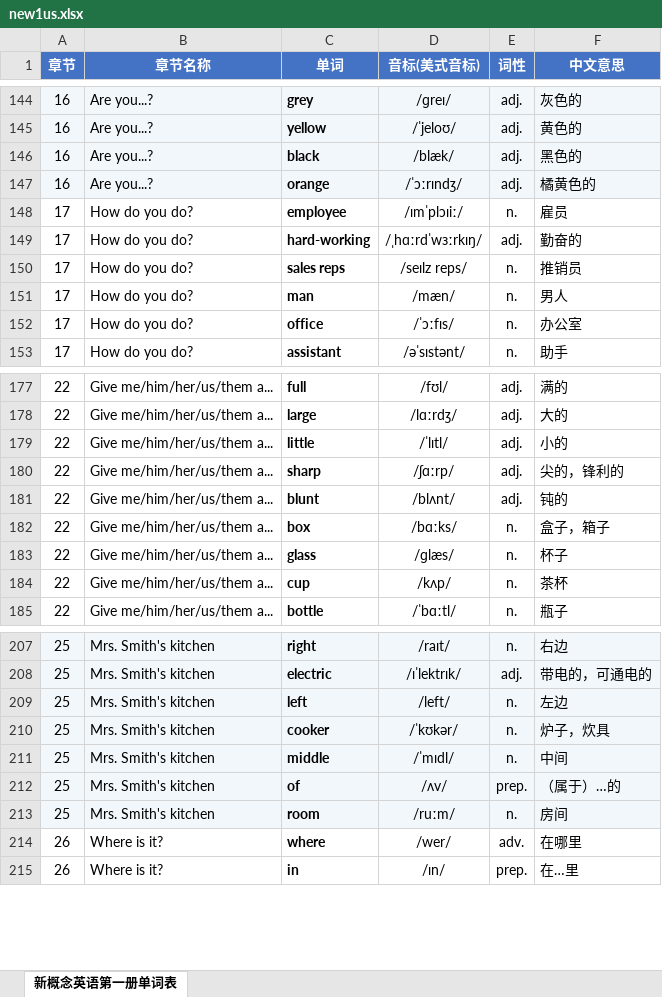
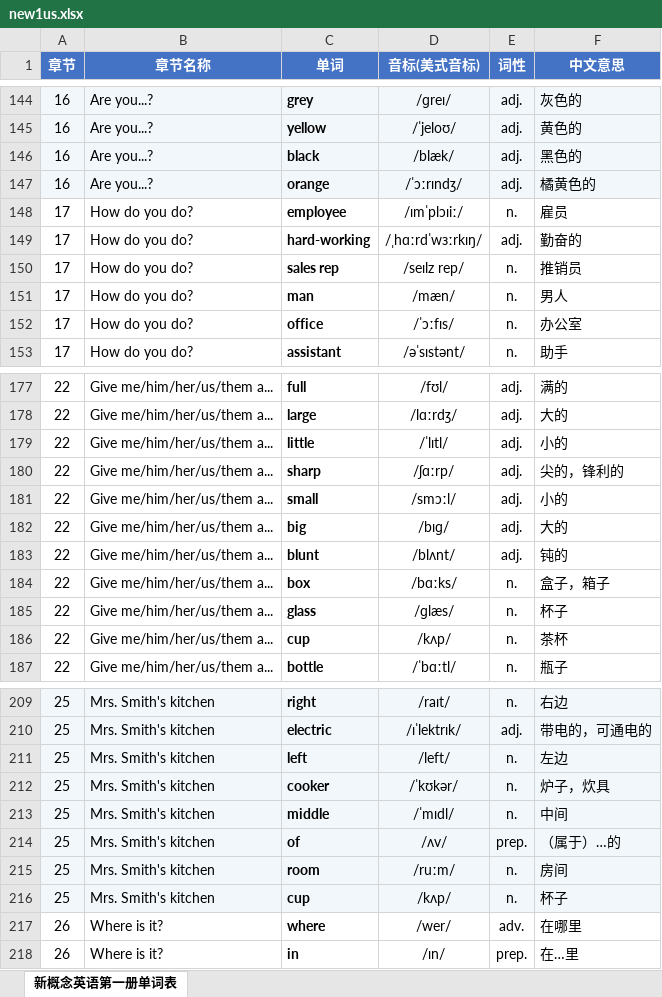
Before and after one commit to zimocc/new1, an Excel workbook: src/data/new1us.xlsx, sheet 新概念英语第一册单词表, drawn as a sheet; only a part is shown, gaps mark what is left out; values as stored, in another font and other column widths than the file's, no borders; the diff names each change by its address in the sheet, - before the commit and + after, or states it on an @@ line.

```diff
--- a/src/data/new1us.xlsx (sheet 新概念英语第一册单词表)
+++ b/src/data/new1us.xlsx (sheet 新概念英语第一册单词表)
-C150 (单词): sales reps
+C150 (单词): sales rep
-D150 (音标(美式音标)): /seɪlz reps/
+D150 (音标(美式音标)): /seɪlz rep/
+row 181: 22 | Give me/him/her/us/them a... | small | /smɔːl/ | adj. | 小的
+row 182: 22 | Give me/him/her/us/them a... | big | /bɪɡ/ | adj. | 大的
+row 216: 25 | Mrs. Smith's kitchen | cup | /kʌp/ | n. | 杯子
```
Also changed, not shown: 1 other file.
